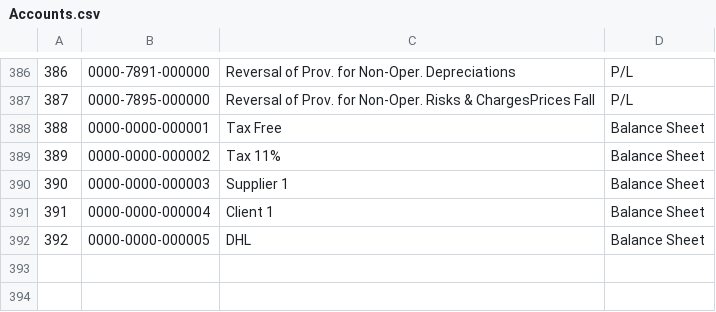
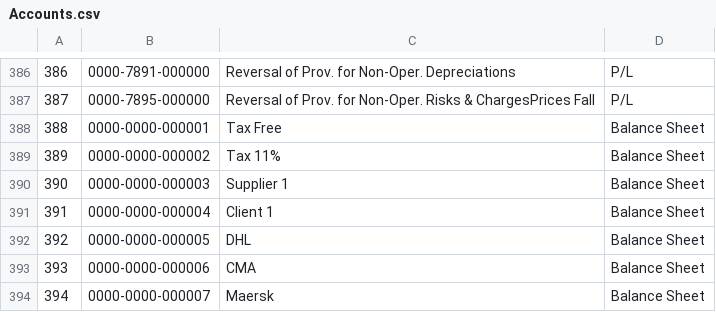
Before and after one commit to Yellow953/Elma, a CSV file: database/data/Accounts.csv, drawn as a sheet; only a part is shown, gaps mark what is left out.

```diff
--- a/database/data/Accounts.csv
+++ b/database/data/Accounts.csv
@@ -392 +392,3 @@
 392,0000-0000-000005,DHL,Balance Sheet
+393,0000-0000-000006,CMA,Balance Sheet
+394,0000-0000-000007,Maersk,Balance Sheet
```
Also changed, not shown: 21 other files.
